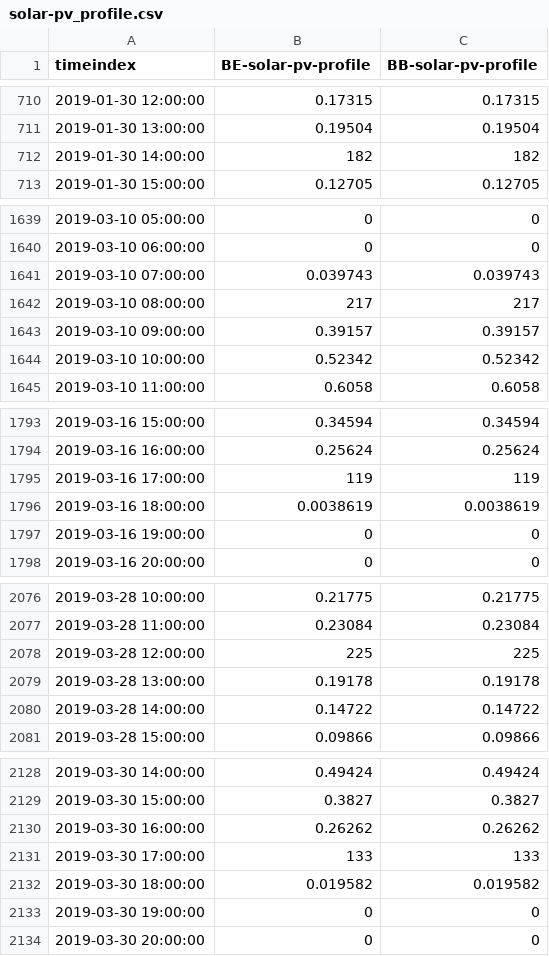
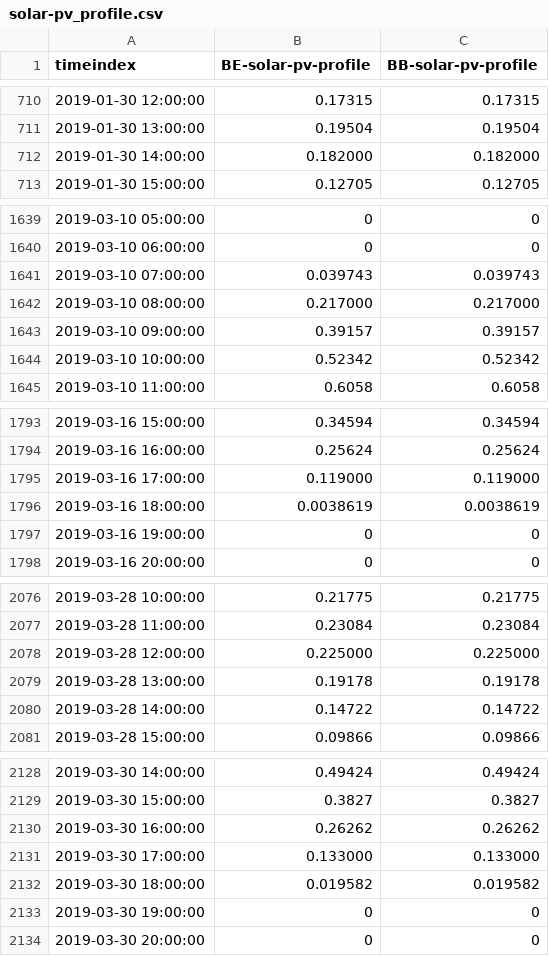
Before and after one commit to rl-institut/oemof-B3, a CSV file: examples/simple_model/preprocessed/simple_model/data/sequences/solar-pv_profile.csv, drawn as a sheet; only a part is shown, gaps mark what is left out; the diff covers the shown part only.

```diff
--- a/examples/simple_model/preprocessed/simple_model/data/sequences/solar-pv_profile.csv
+++ b/examples/simple_model/preprocessed/simple_model/data/sequences/solar-pv_profile.csv
@@ -711,3 +711,3 @@ timeindex,BE-solar-pv-profile,BB-solar-pv-profile
 2019-01-30 13:00:00,0.19504,0.19504
-2019-01-30 14:00:00,182,182
+2019-01-30 14:00:00,0.182000,0.182000
 2019-01-30 15:00:00,0.12705,0.12705
@@ -1641,3 +1641,3 @@ timeindex,BE-solar-pv-profile,BB-solar-pv-profile
 2019-03-10 07:00:00,0.039743,0.039743
-2019-03-10 08:00:00,217,217
+2019-03-10 08:00:00,0.217000,0.217000
 2019-03-10 09:00:00,0.39157,0.39157
@@ -1794,3 +1794,3 @@ timeindex,BE-solar-pv-profile,BB-solar-pv-profile
 2019-03-16 16:00:00,0.25624,0.25624
-2019-03-16 17:00:00,119,119
+2019-03-16 17:00:00,0.119000,0.119000
 2019-03-16 18:00:00,0.0038619,0.0038619
@@ -2077,3 +2077,3 @@ timeindex,BE-solar-pv-profile,BB-solar-pv-profile
 2019-03-28 11:00:00,0.23084,0.23084
-2019-03-28 12:00:00,225,225
+2019-03-28 12:00:00,0.225000,0.225000
 2019-03-28 13:00:00,0.19178,0.19178
@@ -2130,3 +2130,3 @@ timeindex,BE-solar-pv-profile,BB-solar-pv-profile
 2019-03-30 16:00:00,0.26262,0.26262
-2019-03-30 17:00:00,133,133
+2019-03-30 17:00:00,0.133000,0.133000
 2019-03-30 18:00:00,0.019582,0.019582
```
Also changed, not shown: 52 edited cells elsewhere in this file, examples/simple_model_2/preprocessed/simple_model_2/data/sequences/solar-pv_profile.csv, examples/simple_model_3/preprocessed/simple_model_3/data/sequences/solar-pv_profile.csv.
